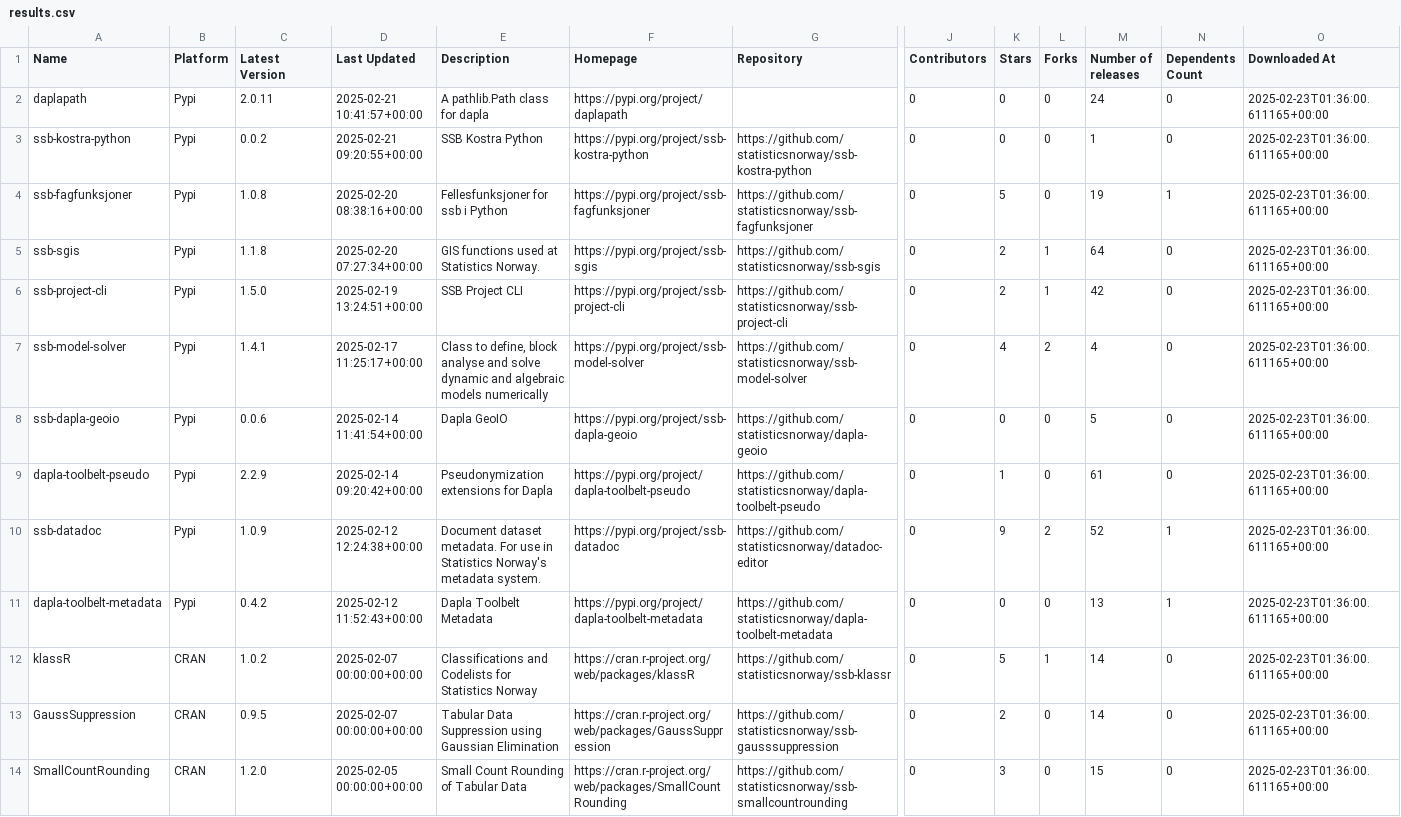
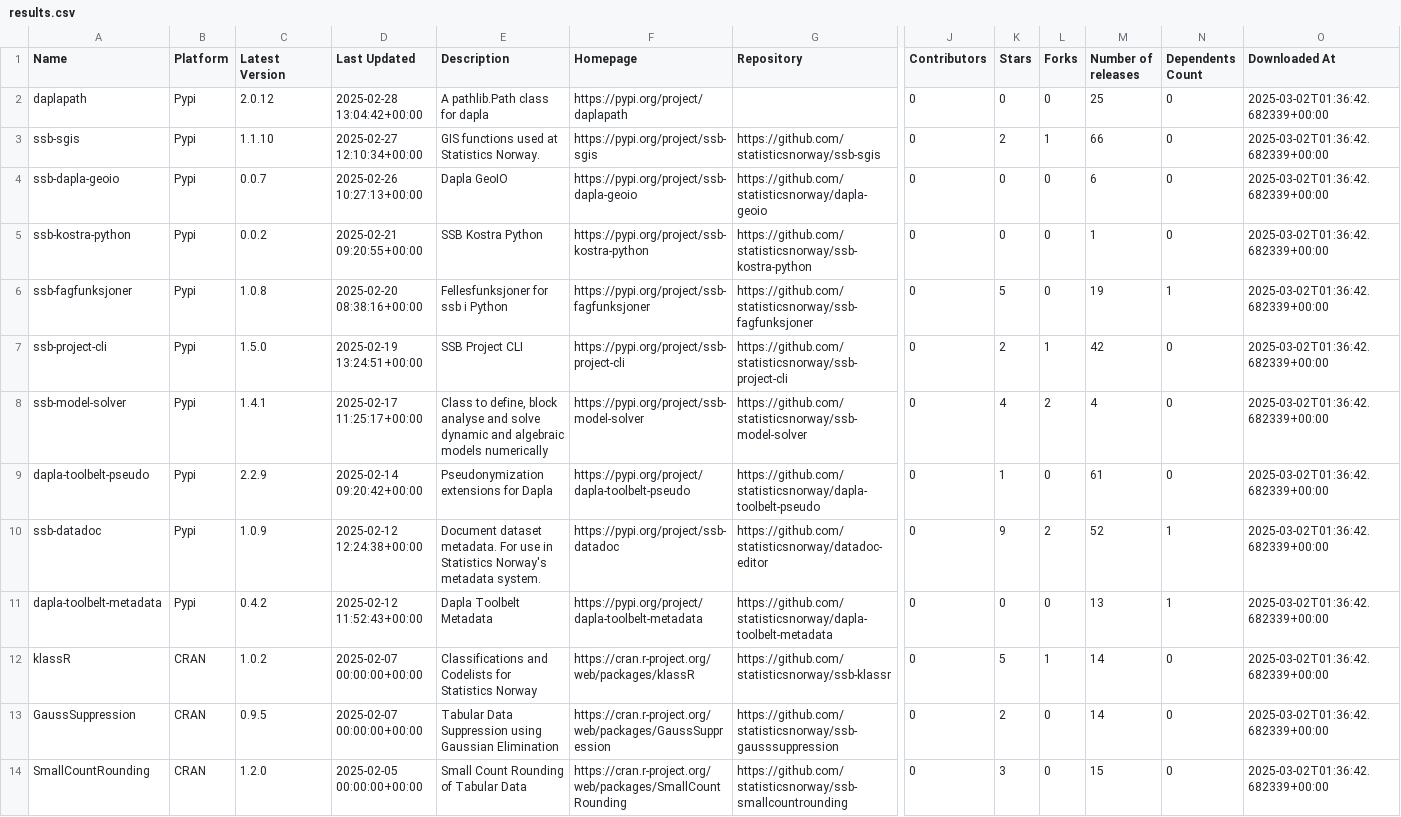
Before and after one commit to trygu/ssb-pypi-statistics, a CSV file: results.csv, drawn as a sheet; only a part is shown, gaps mark what is left out; removed rows and columns are numbered as before the commit, all else as after; rows hold the shown columns only; the diff covers the shown part only; the diff names each change by its address in the sheet, - before the commit and + after, or states it on an @@ line.

```diff
--- a/results.csv
+++ b/results.csv
-C2 (Latest Version): 2.0.11
+C2 (Latest Version): 2.0.12
-D2 (Last Updated): 2025-02-21 10:41:57+00:00
+D2 (Last Updated): 2025-02-28 13:04:42+00:00
-M2 (Number of releases): 24
+M2 (Number of releases): 25
-O2 (Downloaded At): 2025-02-23T01:36:00.611165+00:00
+O2 (Downloaded At): 2025-03-02T01:36:42.682339+00:00
+row 3: ssb-sgis | Pypi | 1.1.10 | 2025-02-27 12:10:34+00:00 | GIS functions used at Statistics Norway. | https://pypi.org/project/ssb-sgis | https://github.com/statisticsnorway/ssb-sgis | 0 | 2 | 1 | 66 | 0 | 2025-03-02T01:36:42.682339+00:00
+row 4: ssb-dapla-geoio | Pypi | 0.0.7 | 2025-02-26 10:27:13+00:00 | Dapla GeoIO | https://pypi.org/project/ssb-dapla-geoio | https://github.com/statisticsnorway/dapla-geoio | 0 | 0 | 0 | 6 | 0 | 2025-03-02T01:36:42.682339+00:00
-O5:O6 (Downloaded At): 2025-02-23T01:36:00.611165+00:00
+O5:O6 (Downloaded At): 2025-03-02T01:36:42.682339+00:00
-row 5: ssb-sgis | Pypi | 1.1.8 | 2025-02-20 07:27:34+00:00 | GIS functions used at Statistics Norway. | https://pypi.org/project/ssb-sgis | https://github.com/statisticsnorway/ssb-sgis | 0 | 2 | 1 | 64 | 0 | 2025-02-23T01:36:00.611165+00:00
-O7:O8 (Downloaded At): 2025-02-23T01:36:00.611165+00:00
+O7:O8 (Downloaded At): 2025-03-02T01:36:42.682339+00:00
-row 8: ssb-dapla-geoio | Pypi | 0.0.6 | 2025-02-14 11:41:54+00:00 | Dapla GeoIO | https://pypi.org/project/ssb-dapla-geoio | https://github.com/statisticsnorway/dapla-geoio | 0 | 0 | 0 | 5 | 0 | 2025-02-23T01:36:00.611165+00:00
-O9:O14 (Downloaded At): 2025-02-23T01:36:00.611165+00:00
+O9:O14 (Downloaded At): 2025-03-02T01:36:42.682339+00:00
```
Also changed, not shown: 41 edited cells elsewhere in this file, 1 other file.
